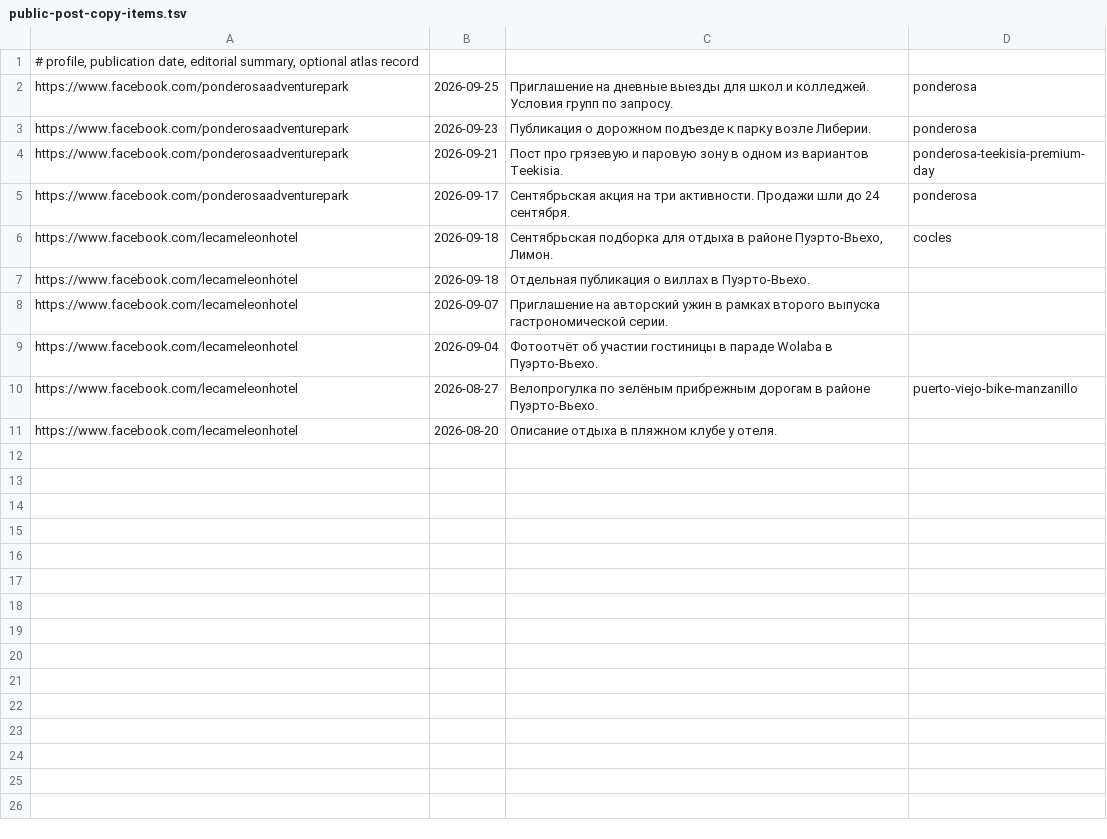
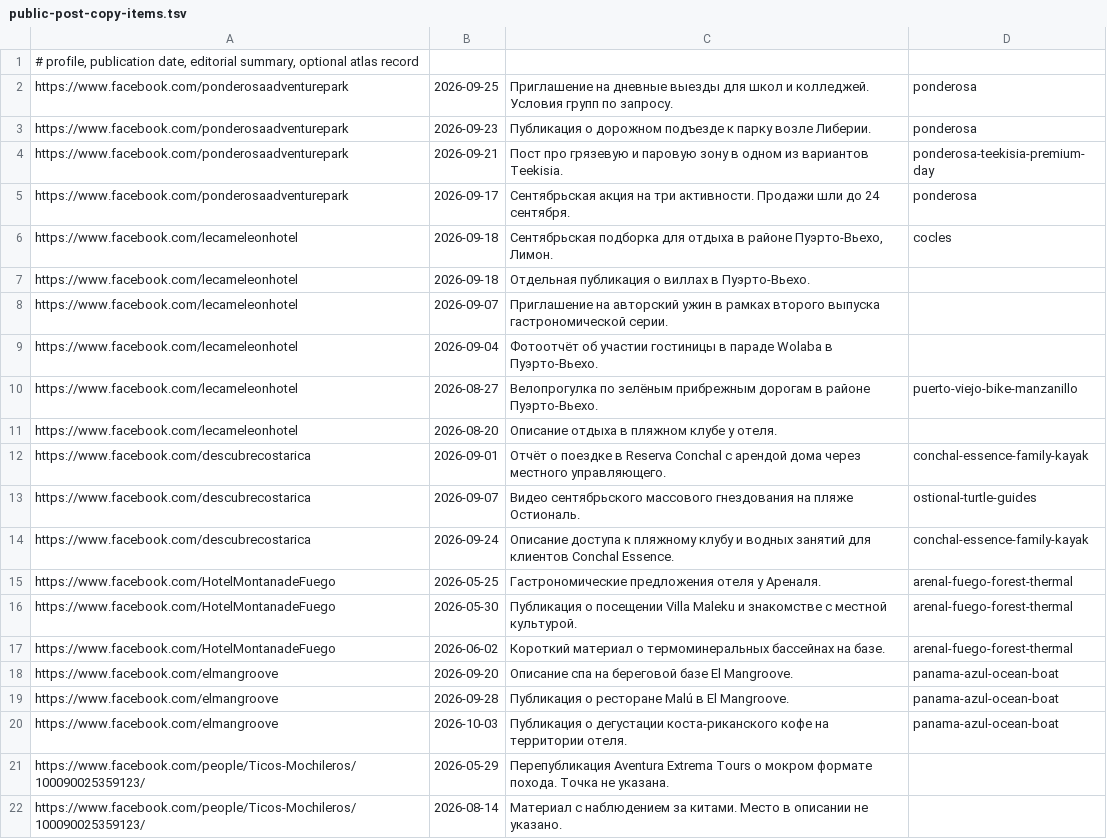
Before and after one commit to Paldd/costa-rica-travel-atlas, a TSV file: data/public-post-copy-items.tsv, drawn as a sheet.

Commit message:
Expand coastal and Arenal trips from verified sources

```diff
--- a/data/public-post-copy-items.tsv
+++ b/data/public-post-copy-items.tsv
@@ -11 +11,12 @@ https://www.facebook.com/lecameleonhotel	2026-08-27	Велопрогулка п
 https://www.facebook.com/lecameleonhotel	2026-08-20	Описание отдыха в пляжном клубе у отеля.	
+https://www.facebook.com/descubrecostarica	2026-09-01	Отчёт о поездке в Reserva Conchal с арендой дома через местного управляющего.	conchal-essence-family-kayak
+https://www.facebook.com/descubrecostarica	2026-09-07	Видео сентябрьского массового гнездования на пляже Остиональ.	ostional-turtle-guides
+https://www.facebook.com/descubrecostarica	2026-09-24	Описание доступа к пляжному клубу и водных занятий для клиентов Conchal Essence.	conchal-essence-family-kayak
+https://www.facebook.com/HotelMontanadeFuego	2026-05-25	Гастрономические предложения отеля у Ареналя.	arenal-fuego-forest-thermal
+https://www.facebook.com/HotelMontanadeFuego	2026-05-30	Публикация о посещении Villa Maleku и знакомстве с местной культурой.	arenal-fuego-forest-thermal
+https://www.facebook.com/HotelMontanadeFuego	2026-06-02	Короткий материал о термоминеральных бассейнах на базе.	arenal-fuego-forest-thermal
+https://www.facebook.com/elmangroove	2026-09-20	Описание спа на береговой базе El Mangroove.	panama-azul-ocean-boat
+https://www.facebook.com/elmangroove	2026-09-28	Публикация о ресторане Malú в El Mangroove.	panama-azul-ocean-boat
+https://www.facebook.com/elmangroove	2026-10-03	Публикация о дегустации коста-риканского кофе на территории отеля.	panama-azul-ocean-boat
+https://www.facebook.com/people/Ticos-Mochileros/100090025359123/	2026-05-29	Перепубликация Aventura Extrema Tours о мокром формате похода. Точка не указана.	
+https://www.facebook.com/people/Ticos-Mochileros/100090025359123/	2026-08-14	Материал с наблюдением за китами. Место в описании не указано.	
```
Also changed, not shown: data/checks.tsv, data/map-points.tsv, 14 other files.
